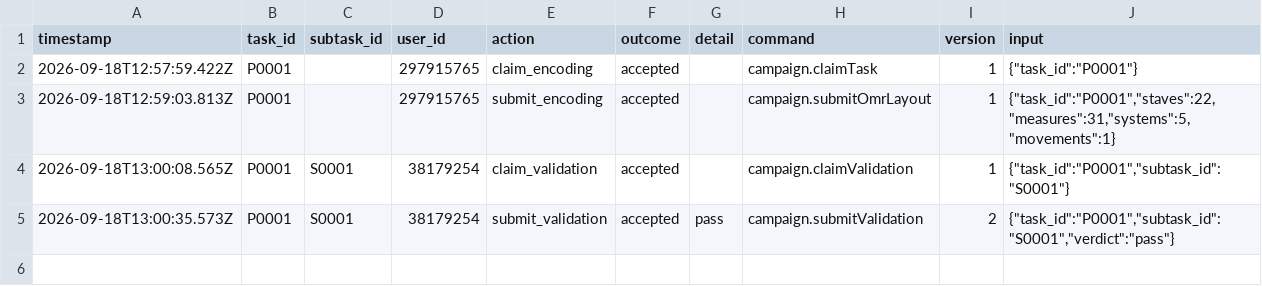
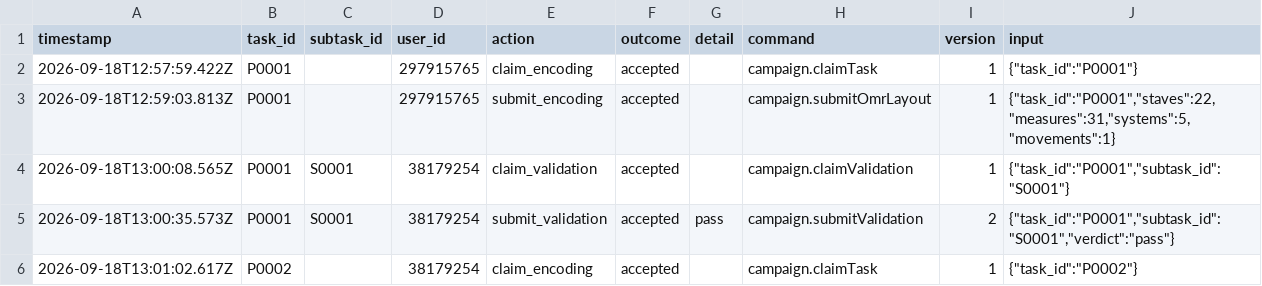
Before and after one commit to ohwjd/omr-test-2, a CSV file: tracking/history.csv, drawn as a sheet.

```diff
--- a/tracking/history.csv
+++ b/tracking/history.csv
@@ -5 +5,2 @@ timestamp,task_id,subtask_id,user_id,action,outcome,detail,command,version,input
 2026-09-18T13:00:35.573Z,P0001,S0001,38179254,submit_validation,accepted,pass,campaign.submitValidation,2,"{""task_id"":""P0001"",""subtask_id"":""S0001"",""verdict"":""pass""}"
+2026-09-18T13:01:02.617Z,P0002,,38179254,claim_encoding,accepted,,campaign.claimTask,1,"{""task_id"":""P0002""}"
```
Also changed, not shown: 1 other file.
